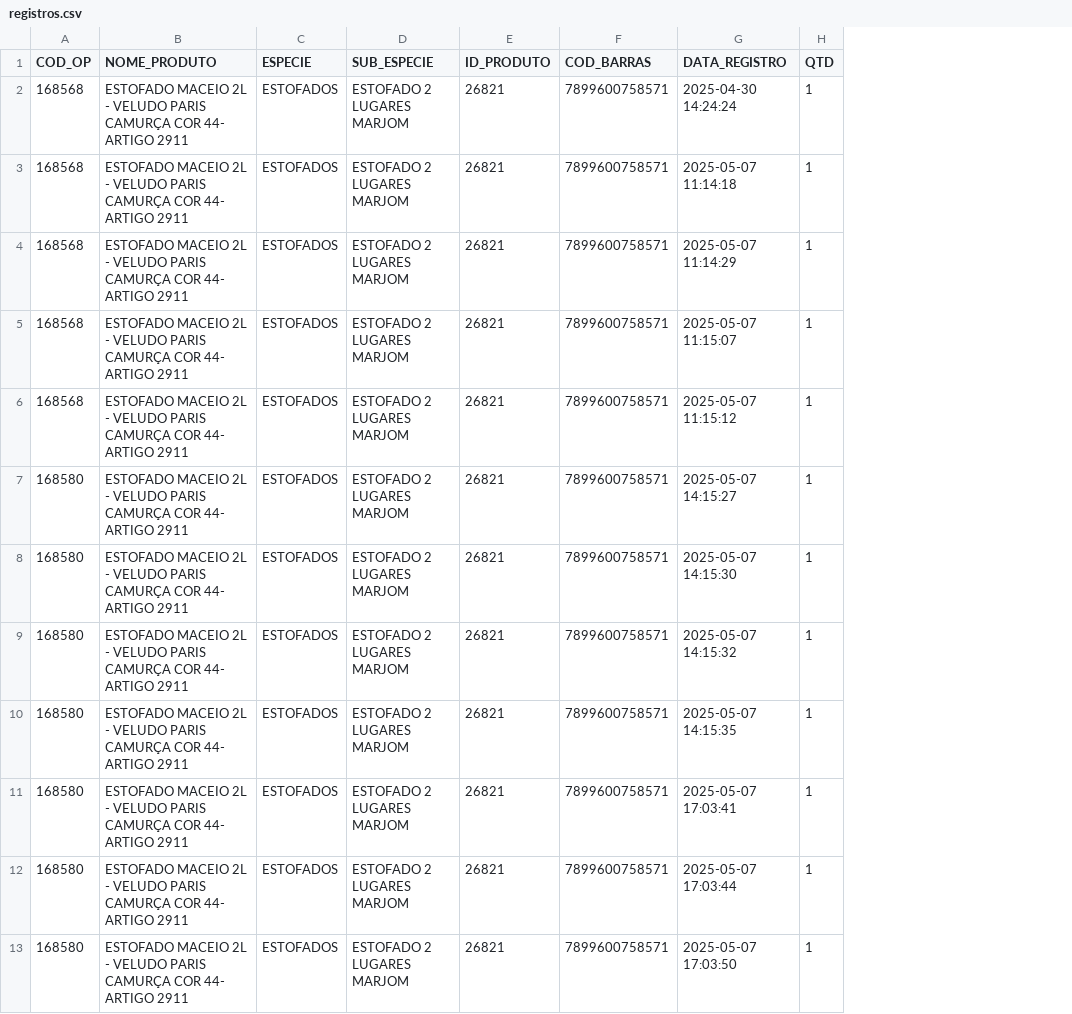
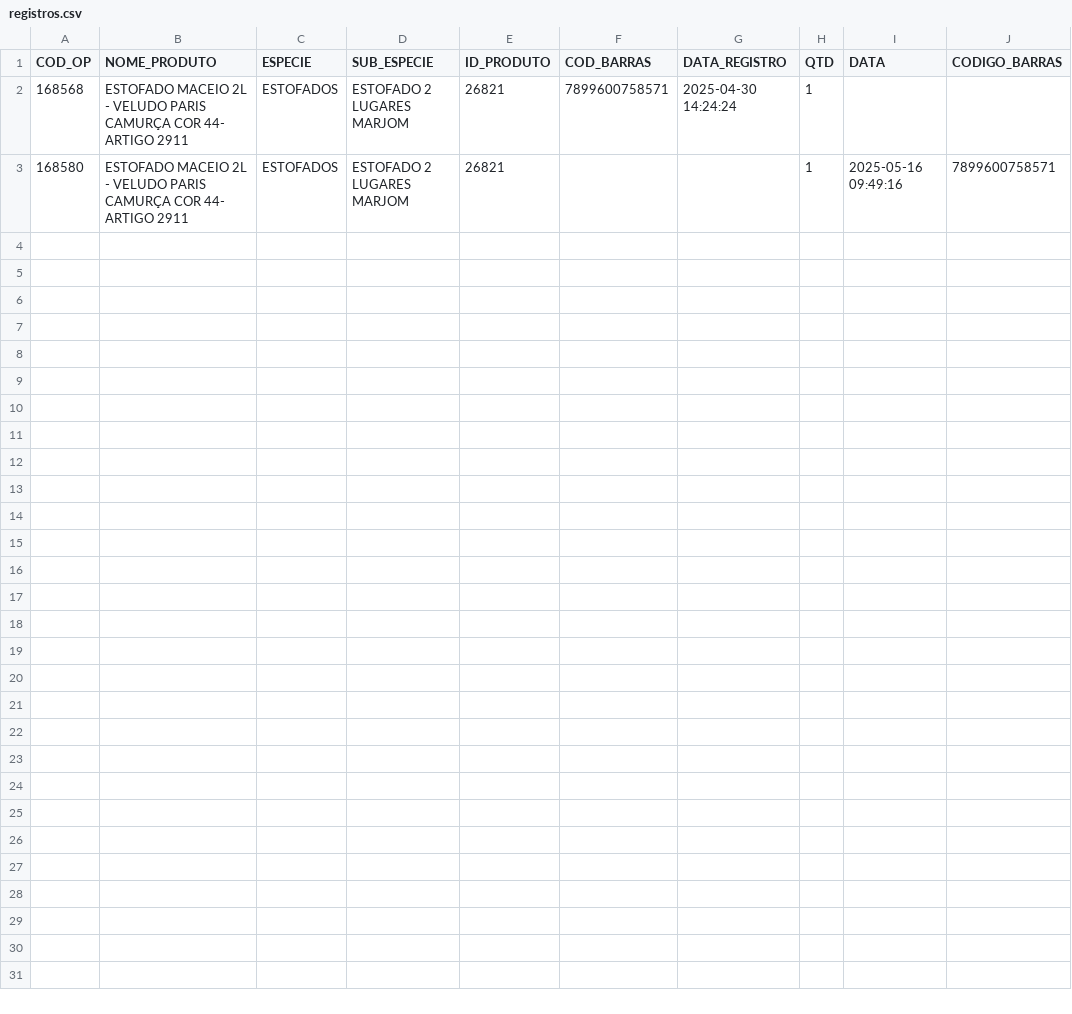
Before and after one commit to SanTorresx99/produto-acabado-control, a CSV file: src/files/registros.csv, drawn as a sheet; removed rows and columns are numbered as before the commit, all else as after; the diff names each change by its address in the sheet, - before the commit and + after, or states it on an @@ line.

```diff
--- a/src/files/registros.csv
+++ b/src/files/registros.csv
+column I (DATA), row 3: 2025-05-16 09:49:16
+column J (CODIGO_BARRAS), row 3: 7899600758571
-row 3: 168568 | ESTOFADO MACEIO 2L - VELUDO PARIS CAMURÇA COR 44- ARTIGO 2911 | ESTOFADOS | ESTOFADO 2 LUGARES MARJOM | 26821 | 7899600758571 | 2025-05-07 11:14:18 | 1
-row 4: 168568 | ESTOFADO MACEIO 2L - VELUDO PARIS CAMURÇA COR 44- ARTIGO 2911 | ESTOFADOS | ESTOFADO 2 LUGARES MARJOM | 26821 | 7899600758571 | 2025-05-07 11:14:29 | 1
-row 5: 168568 | ESTOFADO MACEIO 2L - VELUDO PARIS CAMURÇA COR 44- ARTIGO 2911 | ESTOFADOS | ESTOFADO 2 LUGARES MARJOM | 26821 | 7899600758571 | 2025-05-07 11:15:07 | 1
-row 6: 168568 | ESTOFADO MACEIO 2L - VELUDO PARIS CAMURÇA COR 44- ARTIGO 2911 | ESTOFADOS | ESTOFADO 2 LUGARES MARJOM | 26821 | 7899600758571 | 2025-05-07 11:15:12 | 1
-F3 (COD_BARRAS): 7899600758571
+F3 (COD_BARRAS): (empty)
-G3 (DATA_REGISTRO): 2025-05-07 14:15:27
+G3 (DATA_REGISTRO): (empty)
-row 8: 168580 | ESTOFADO MACEIO 2L - VELUDO PARIS CAMURÇA COR 44- ARTIGO 2911 | ESTOFADOS | ESTOFADO 2 LUGARES MARJOM | 26821 | 7899600758571 | 2025-05-07 14:15:30 | 1
-row 9: 168580 | ESTOFADO MACEIO 2L - VELUDO PARIS CAMURÇA COR 44- ARTIGO 2911 | ESTOFADOS | ESTOFADO 2 LUGARES MARJOM | 26821 | 7899600758571 | 2025-05-07 14:15:32 | 1
-row 10: 168580 | ESTOFADO MACEIO 2L - VELUDO PARIS CAMURÇA COR 44- ARTIGO 2911 | ESTOFADOS | ESTOFADO 2 LUGARES MARJOM | 26821 | 7899600758571 | 2025-05-07 14:15:35 | 1
-row 11: 168580 | ESTOFADO MACEIO 2L - VELUDO PARIS CAMURÇA COR 44- ARTIGO 2911 | ESTOFADOS | ESTOFADO 2 LUGARES MARJOM | 26821 | 7899600758571 | 2025-05-07 17:03:41 | 1
-row 12: 168580 | ESTOFADO MACEIO 2L - VELUDO PARIS CAMURÇA COR 44- ARTIGO 2911 | ESTOFADOS | ESTOFADO 2 LUGARES MARJOM | 26821 | 7899600758571 | 2025-05-07 17:03:44 | 1
-row 13: 168580 | ESTOFADO MACEIO 2L - VELUDO PARIS CAMURÇA COR 44- ARTIGO 2911 | ESTOFADOS | ESTOFADO 2 LUGARES MARJOM | 26821 | 7899600758571 | 2025-05-07 17:03:50 | 1
```
Also changed, not shown: 2 other files.
